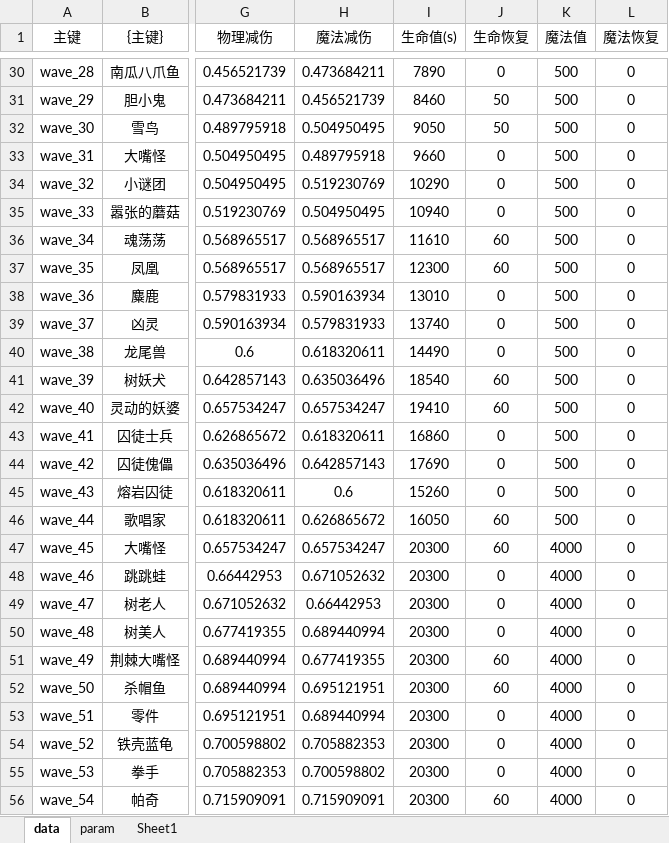
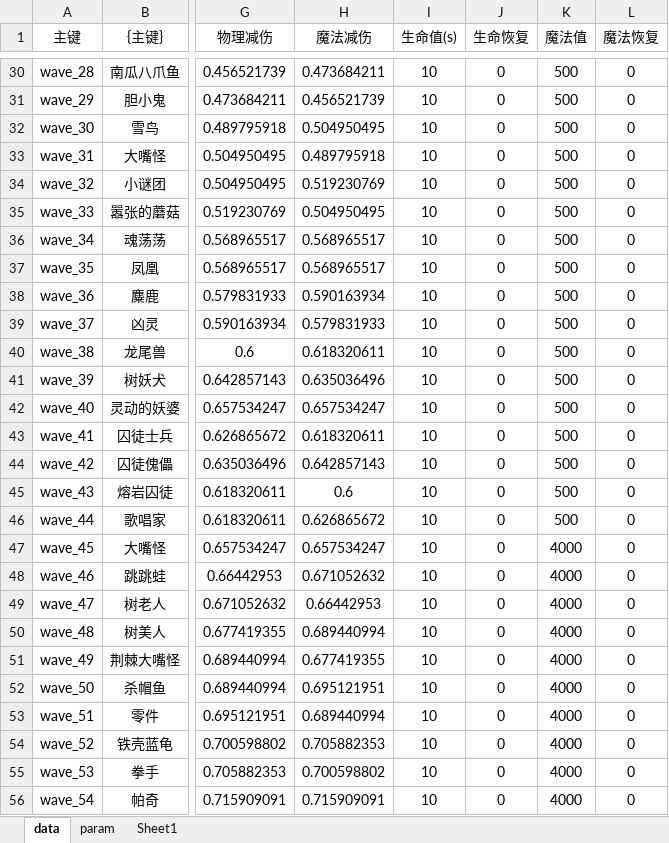
Before and after one commit to cchorseless/xiyou, an Excel workbook: code/excels/building/building_unit_enemy.xlsx, sheet data, drawn as a sheet; only a part is shown, gaps mark what is left out; values as stored, in another font and other column widths than the file's, no borders; the diff covers the shown part only; the diff names each change by its address in the sheet, - before the commit and + after, or states it on an @@ line.

```diff
--- a/code/excels/building/building_unit_enemy.xlsx (sheet data)
+++ b/code/excels/building/building_unit_enemy.xlsx (sheet data)
-I30 (生命值(s)): 7890
+I30 (生命值(s)): 10
-I31 (生命值(s)): 8460
+I31 (生命值(s)): 10
-J31:J32 (生命恢复): 50
+J31:J32 (生命恢复): 0
-I32 (生命值(s)): 9050
+I32 (生命值(s)): 10
-I33 (生命值(s)): 9660
+I33 (生命值(s)): 10
-I34 (生命值(s)): 10290
+I34 (生命值(s)): 10
-I35 (生命值(s)): 10940
+I35 (生命值(s)): 10
-I36 (生命值(s)): 11610
+I36 (生命值(s)): 10
-J36:J37 (生命恢复): 60
+J36:J37 (生命恢复): 0
-I37 (生命值(s)): 12300
+I37 (生命值(s)): 10
-I38 (生命值(s)): 13010
+I38 (生命值(s)): 10
-I39 (生命值(s)): 13740
+I39 (生命值(s)): 10
-I40 (生命值(s)): 14490
+I40 (生命值(s)): 10
-I41 (生命值(s)): 18540
+I41 (生命值(s)): 10
-J41:J42 (生命恢复): 60
+J41:J42 (生命恢复): 0
-I42 (生命值(s)): 19410
+I42 (生命值(s)): 10
-I43 (生命值(s)): 16860
+I43 (生命值(s)): 10
-I44 (生命值(s)): 17690
+I44 (生命值(s)): 10
-I45 (生命值(s)): 15260
+I45 (生命值(s)): 10
-I46 (生命值(s)): 16050
+I46 (生命值(s)): 10
-J46:J47 (生命恢复): 60
+J46:J47 (生命恢复): 0
-I47:I56 (生命值(s)): 20300
+I47:I56 (生命值(s)): 10
-J51:J52 (生命恢复): 60
+J51:J52 (生命恢复): 0
-J56 (生命恢复): 60
+J56 (生命恢复): 0
```
Also changed, not shown: 52 edited cells elsewhere in this sheet, code/excels/abilities/common_abilities.xlsx, code/excels/units/common_units.xlsx, 21 other files.
